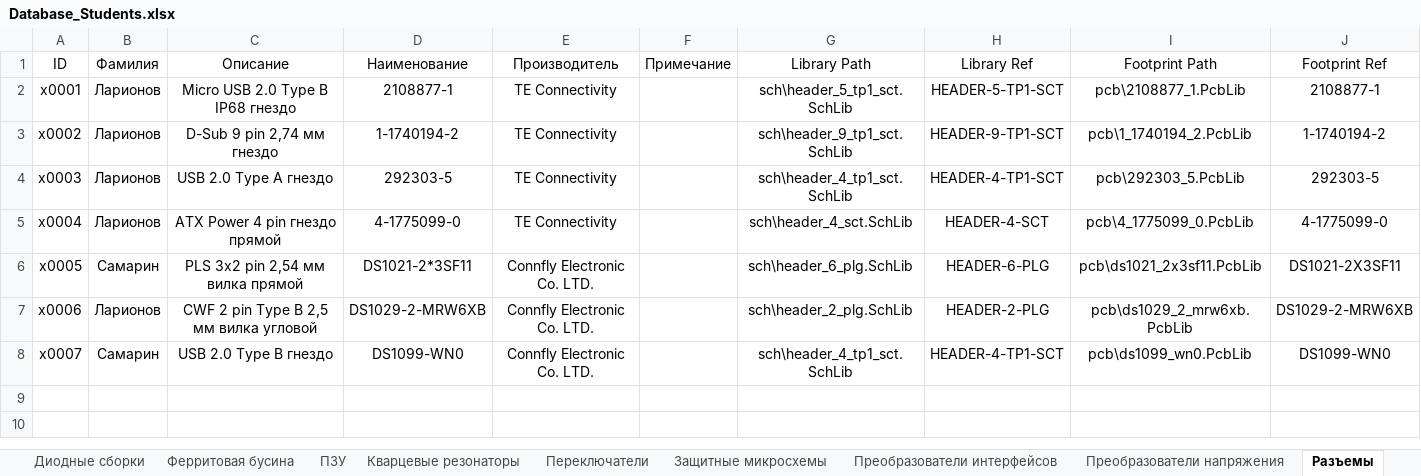
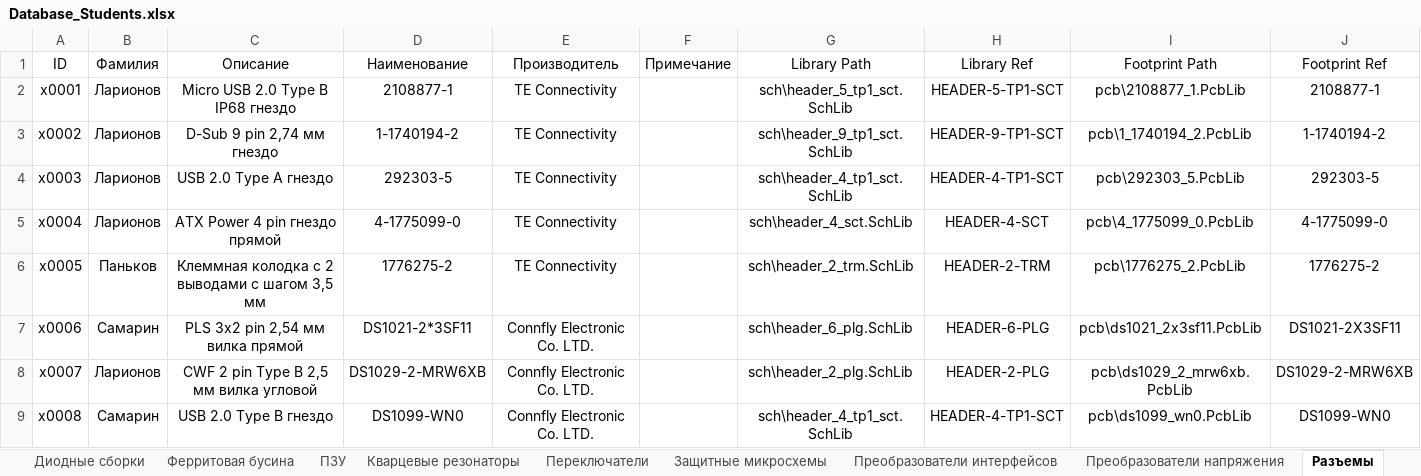
Before and after one commit to TonyCooT/Altium_BEng, an Excel workbook: library/Database_Students.xlsx, sheet Разъемы, drawn as a sheet; only a part is shown; values as stored, in another font and other column widths than the file's, no borders; addresses are those after the commit; rows hold the shown columns only; the diff names each change by its address in the sheet, - before the commit and + after, or states it on an @@ line.

```diff
--- a/library/Database_Students.xlsx (sheet Разъемы)
+++ b/library/Database_Students.xlsx (sheet Разъемы)
+row 6: x0005 | Паньков | Клеммная колодка с 2 выводами с шагом 3,5 мм | 1776275-2 | TE Connectivity |  | sch\header_2_trm.SchLib | HEADER-2-TRM | pcb\1776275_2.PcbLib | 1776275-2
-A7 (ID): x0005
+A7 (ID): x0006
-A8 (ID): x0006
+A8 (ID): x0007
-A9 (ID): x0007
+A9 (ID): x0008
```
Also changed, not shown: 4 other files.
